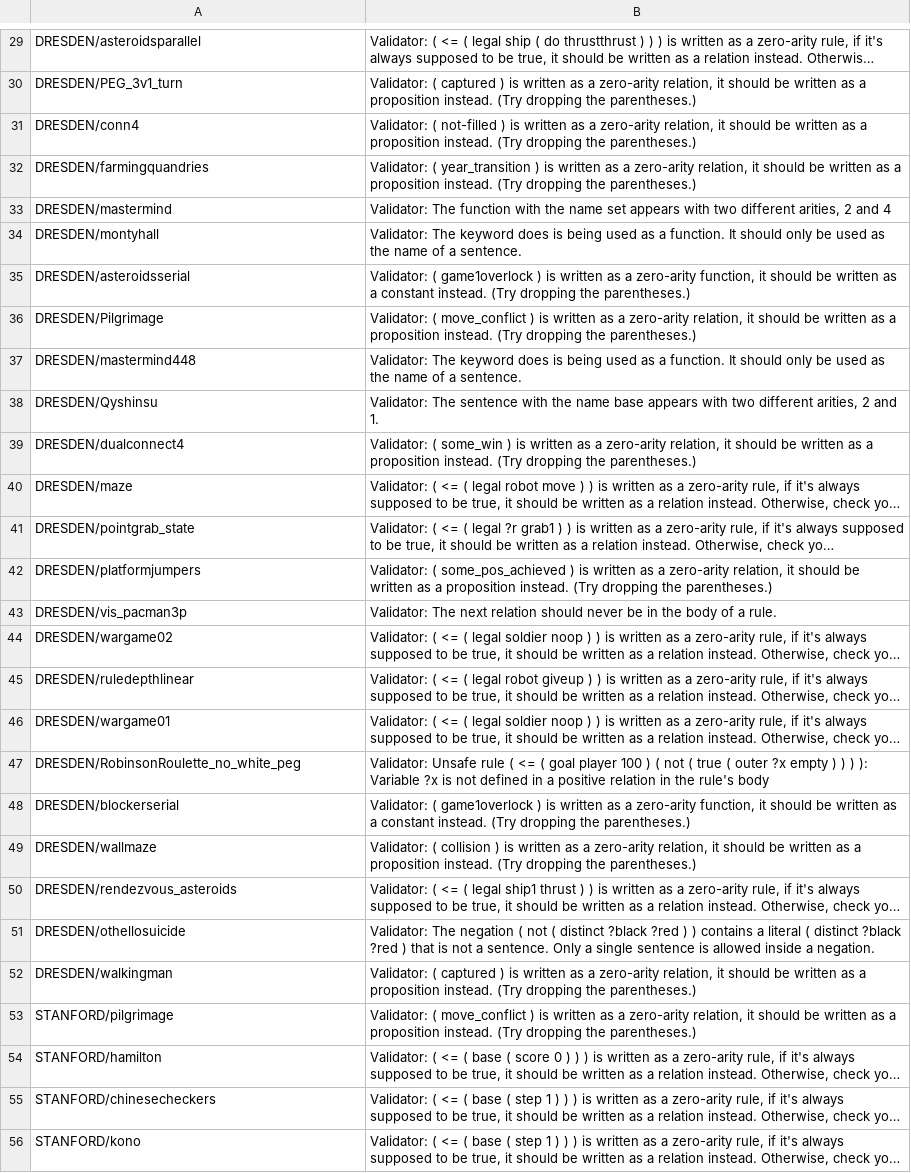
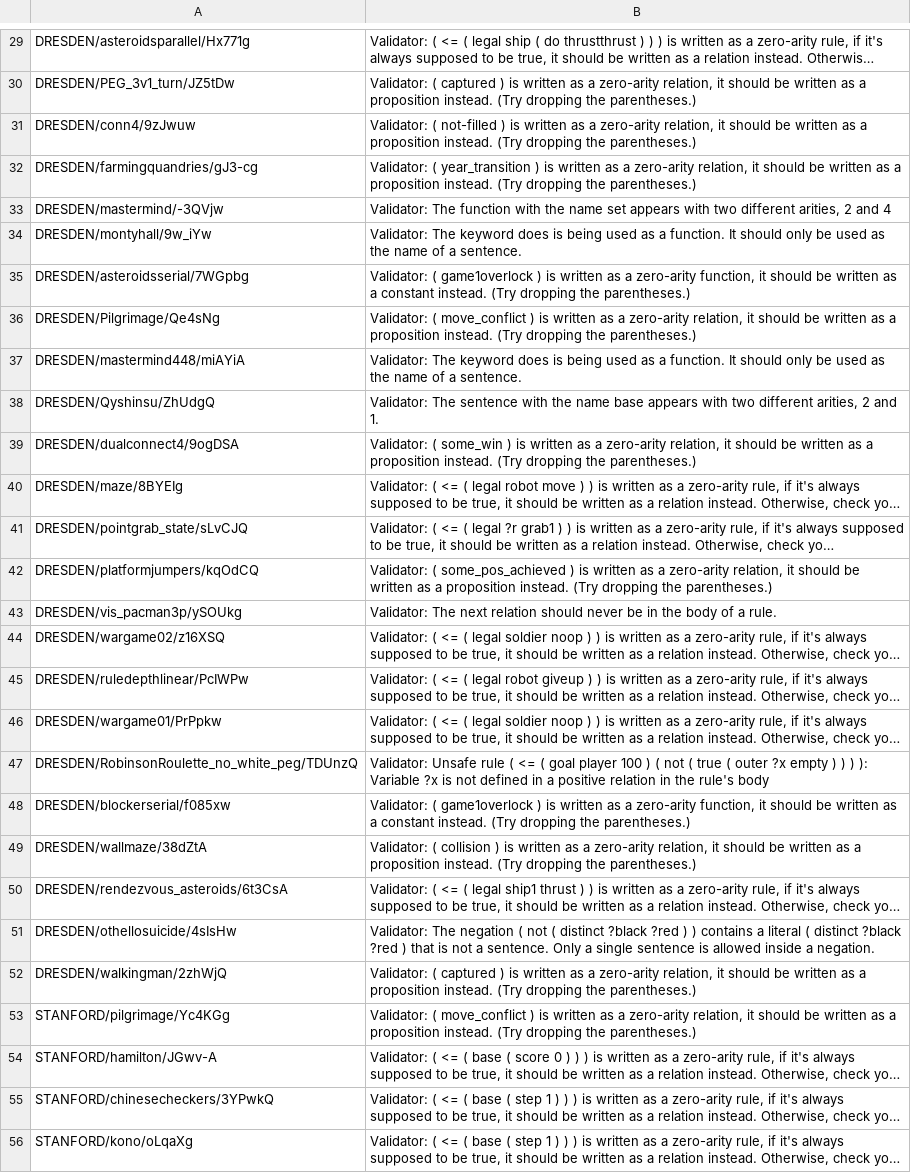
Before and after one commit to AlexLandau/gdl-perf, a CSV file: invalidGames.csv, drawn as a sheet; only a part is shown, gaps mark what is left out; long unchanged cells end in …; the diff covers the shown part only; the diff names each change by its address in the sheet, - before the commit and + after, or states it on an @@ line.

```diff
--- a/invalidGames.csv
+++ b/invalidGames.csv
-A29: DRESDEN/asteroidsparallel
+A29: DRESDEN/asteroidsparallel/Hx771g
-A30: DRESDEN/PEG_3v1_turn
+A30: DRESDEN/PEG_3v1_turn/JZ5tDw
-A31: DRESDEN/conn4
+A31: DRESDEN/conn4/9zJwuw
-A32: DRESDEN/farmingquandries
+A32: DRESDEN/farmingquandries/gJ3-cg
-A33: DRESDEN/mastermind
+A33: DRESDEN/mastermind/-3QVjw
-A34: DRESDEN/montyhall
+A34: DRESDEN/montyhall/9w_iYw
-A35: DRESDEN/asteroidsserial
+A35: DRESDEN/asteroidsserial/7WGpbg
-A36: DRESDEN/Pilgrimage
+A36: DRESDEN/Pilgrimage/Qe4sNg
-A37: DRESDEN/mastermind448
+A37: DRESDEN/mastermind448/miAYiA
-A38: DRESDEN/Qyshinsu
+A38: DRESDEN/Qyshinsu/ZhUdgQ
-A39: DRESDEN/dualconnect4
+A39: DRESDEN/dualconnect4/9ogDSA
-A40: DRESDEN/maze
+A40: DRESDEN/maze/8BYEIg
-A41: DRESDEN/pointgrab_state
+A41: DRESDEN/pointgrab_state/sLvCJQ
-A42: DRESDEN/platformjumpers
+A42: DRESDEN/platformjumpers/kqOdCQ
-A43: DRESDEN/vis_pacman3p
+A43: DRESDEN/vis_pacman3p/ySOUkg
-A44: DRESDEN/wargame02
+A44: DRESDEN/wargame02/z16XSQ
-A45: DRESDEN/ruledepthlinear
+A45: DRESDEN/ruledepthlinear/PcIWPw
-A46: DRESDEN/wargame01
+A46: DRESDEN/wargame01/PrPpkw
-A47: DRESDEN/RobinsonRoulette_no_white_peg
+A47: DRESDEN/RobinsonRoulette_no_white_peg/TDUnzQ
-A48: DRESDEN/blockerserial
+A48: DRESDEN/blockerserial/f085xw
-A49: DRESDEN/wallmaze
+A49: DRESDEN/wallmaze/38dZtA
-A50: DRESDEN/rendezvous_asteroids
+A50: DRESDEN/rendezvous_asteroids/6t3CsA
-A51: DRESDEN/othellosuicide
+A51: DRESDEN/othellosuicide/4sIsHw
-A52: DRESDEN/walkingman
+A52: DRESDEN/walkingman/2zhWjQ
-A53: STANFORD/pilgrimage
+A53: STANFORD/pilgrimage/Yc4KGg
-A54: STANFORD/hamilton
+A54: STANFORD/hamilton/JGwv-A
-A55: STANFORD/chinesecheckers
+A55: STANFORD/chinesecheckers/3YPwkQ
-A56: STANFORD/kono
+A56: STANFORD/kono/oLqaXg
```
Also changed, not shown: 57 edited cells elsewhere in this file, 1 other file.
